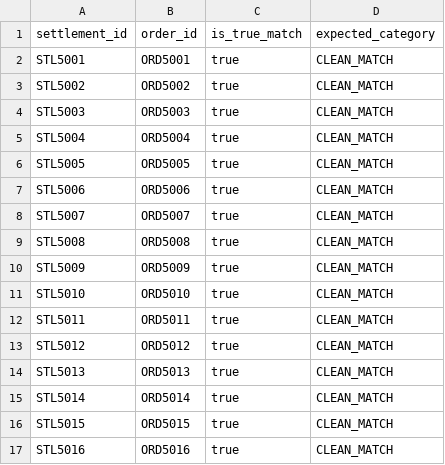
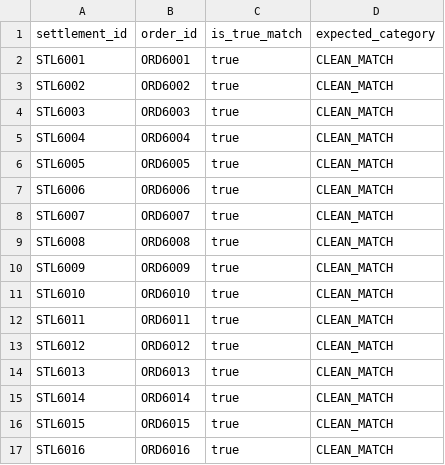
Before and after one commit to VinamraSuman17/razorpay01, a CSV file: finance-controller/data/ground_truth/ground_truth.csv, drawn as a sheet; only a part is shown; the diff covers the shown part only.

```diff
--- a/finance-controller/data/ground_truth/ground_truth.csv
+++ b/finance-controller/data/ground_truth/ground_truth.csv
@@ -1,17 +1,17 @@
 settlement_id,order_id,is_true_match,expected_category
-STL5001,ORD5001,true,CLEAN_MATCH
-STL5002,ORD5002,true,CLEAN_MATCH
-STL5003,ORD5003,true,CLEAN_MATCH
-STL5004,ORD5004,true,CLEAN_MATCH
-STL5005,ORD5005,true,CLEAN_MATCH
-STL5006,ORD5006,true,CLEAN_MATCH
-STL5007,ORD5007,true,CLEAN_MATCH
-STL5008,ORD5008,true,CLEAN_MATCH
-STL5009,ORD5009,true,CLEAN_MATCH
-STL5010,ORD5010,true,CLEAN_MATCH
-STL5011,ORD5011,true,CLEAN_MATCH
-STL5012,ORD5012,true,CLEAN_MATCH
-STL5013,ORD5013,true,CLEAN_MATCH
-STL5014,ORD5014,true,CLEAN_MATCH
-STL5015,ORD5015,true,CLEAN_MATCH
-STL5016,ORD5016,true,CLEAN_MATCH
+STL6001,ORD6001,true,CLEAN_MATCH
+STL6002,ORD6002,true,CLEAN_MATCH
+STL6003,ORD6003,true,CLEAN_MATCH
+STL6004,ORD6004,true,CLEAN_MATCH
+STL6005,ORD6005,true,CLEAN_MATCH
+STL6006,ORD6006,true,CLEAN_MATCH
+STL6007,ORD6007,true,CLEAN_MATCH
+STL6008,ORD6008,true,CLEAN_MATCH
+STL6009,ORD6009,true,CLEAN_MATCH
+STL6010,ORD6010,true,CLEAN_MATCH
+STL6011,ORD6011,true,CLEAN_MATCH
+STL6012,ORD6012,true,CLEAN_MATCH
+STL6013,ORD6013,true,CLEAN_MATCH
+STL6014,ORD6014,true,CLEAN_MATCH
+STL6015,ORD6015,true,CLEAN_MATCH
+STL6016,ORD6016,true,CLEAN_MATCH
```
Also changed, not shown: 3 added rows and 69 edited cells elsewhere in this file, 10 other files.
